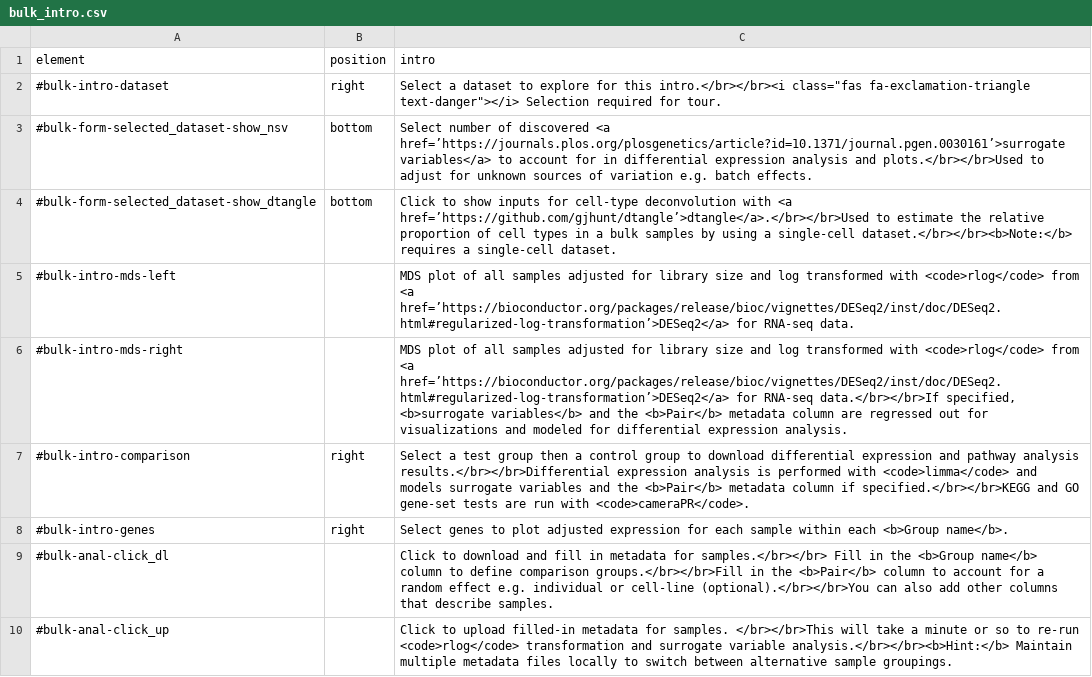
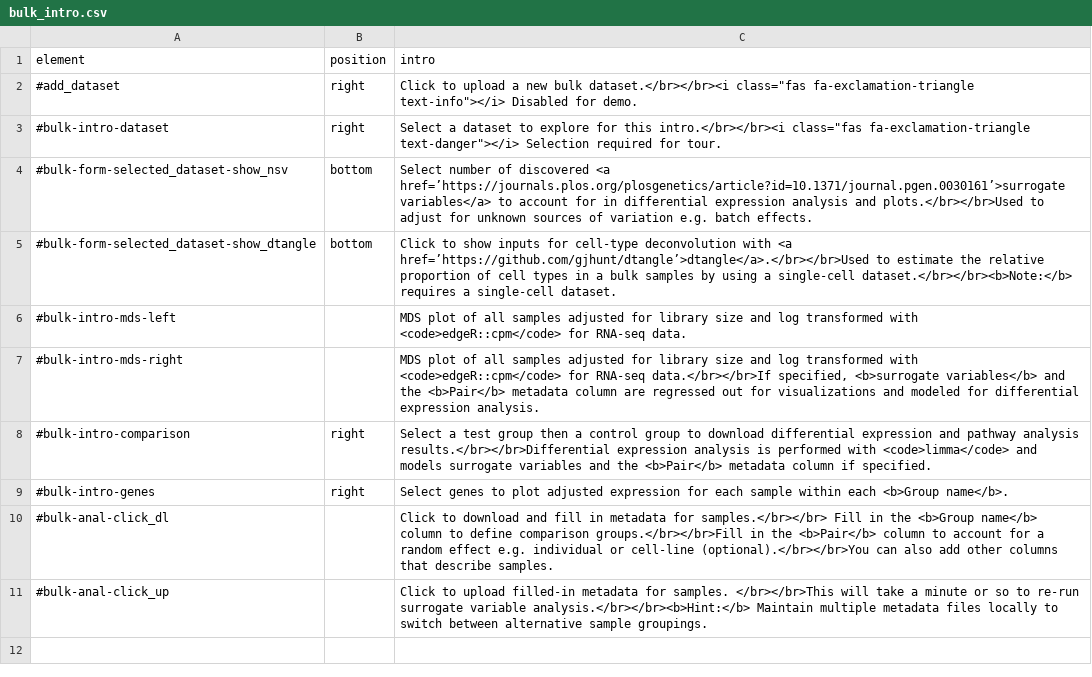
Before and after one commit to hms-dbmi/dseqr, a CSV file: inst/app/www/bulk_intro.csv, drawn as a sheet.

```diff
--- a/inst/app/www/bulk_intro.csv
+++ b/inst/app/www/bulk_intro.csv
@@ -1,2 +1,3 @@
 element,position,intro
+#add_dataset,right,"Click to upload a new bulk dataset.</br></br><i class=""fas fa-exclamation-triangle text-info""></i> Disabled for demo."
 #bulk-intro-dataset,right,"Select a dataset to explore for this intro.</br></br><i class=""fas fa-exclamation-triangle text-danger""></i> Selection required for tour."
@@ -4,7 +5,7 @@ element,position,intro
 #bulk-form-selected_dataset-show_dtangle,bottom,Click to show inputs for cell-type deconvolution with <a href=’https://github.com/gjhunt/dtangle’>dtangle</a>.</br></br>Used to estimate the relative proportion of cell types in a bulk samples by using a single-cell dataset.</br></br><b>Note:</b> requires a single-cell dataset.
-#bulk-intro-mds-left,,MDS plot of all samples adjusted for library size and log transformed with <code>rlog</code> from <a href=’https://bioconductor.org/packages/release/bioc/vignettes/DESeq2/inst/doc/DESeq2.html#regularized-log-transformation’>DESeq2</a> for RNA-seq data.
-#bulk-intro-mds-right,,"MDS plot of all samples adjusted for library size and log transformed with <code>rlog</code> from <a href=’https://bioconductor.org/packages/release/bioc/vignettes/DESeq2/inst/doc/DESeq2.html#regularized-log-transformation’>DESeq2</a> for RNA-seq data.</br></br>If specified, <b>surrogate variables</b> and the <b>Pair</b> metadata column are regressed out for visualizations and modeled for differential expression analysis."
-#bulk-intro-comparison,right,Select a test group then a control group to download differential expression and pathway analysis results.</br></br>Differential expression analysis is performed with <code>limma</code> and models surrogate variables and the <b>Pair</b> metadata column if specified.</br></br>KEGG and GO gene-set tests are run with <code>cameraPR</code>.
+#bulk-intro-mds-left,,MDS plot of all samples adjusted for library size and log transformed with <code>edgeR::cpm</code> for RNA-seq data.
+#bulk-intro-mds-right,,"MDS plot of all samples adjusted for library size and log transformed with <code>edgeR::cpm</code> for RNA-seq data.</br></br>If specified, <b>surrogate variables</b> and the <b>Pair</b> metadata column are regressed out for visualizations and modeled for differential expression analysis."
+#bulk-intro-comparison,right,Select a test group then a control group to download differential expression and pathway analysis results.</br></br>Differential expression analysis is performed with <code>limma</code> and models surrogate variables and the <b>Pair</b> metadata column if specified.
 #bulk-intro-genes,right,Select genes to plot adjusted expression for each sample within each <b>Group name</b>.
 #bulk-anal-click_dl,,Click to download and fill in metadata for samples.</br></br> Fill in the <b>Group name</b> column to define comparison groups.</br></br>Fill in the <b>Pair</b> column to account for a random effect e.g. individual or cell-line (optional).</br></br>You can also add other columns that describe samples.
-#bulk-anal-click_up,,Click to upload filled-in metadata for samples. </br></br>This will take a minute or so to re-run <code>rlog</code> transformation and surrogate variable analysis.</br></br><b>Hint:</b> Maintain multiple metadata files locally to switch between alternative sample groupings.
+#bulk-anal-click_up,,Click to upload filled-in metadata for samples. </br></br>This will take a minute or so to re-run surrogate variable analysis.</br></br><b>Hint:</b> Maintain multiple metadata files locally to switch between alternative sample groupings.
```
Also changed, not shown: 3 other files.
